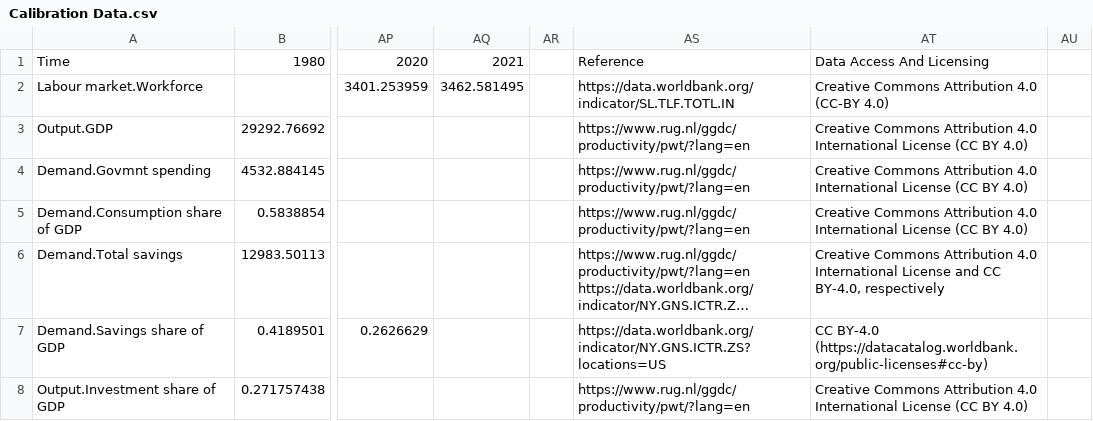
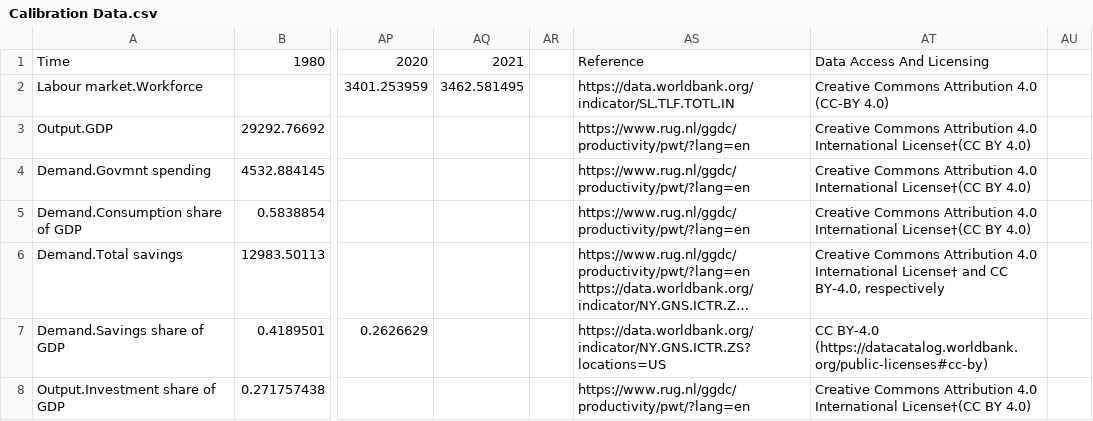
Before and after one commit to metno/WorldTransFRIDA, a CSV file: Data/Calibration Data.csv, drawn as a sheet; only a part is shown, gaps mark what is left out; long unchanged cells end in …; the diff covers the shown part only; the diff names each change by its address in the sheet, - before the commit and + after, or states it on an @@ line.

Commit message:
merged Sarah's updated Calibration data in

```diff
--- a/Data/Calibration Data.csv
+++ b/Data/Calibration Data.csv
-AT3:AT5: …4.0 International License (CC BY 4.0)
+AT3:AT5: …4.0 International License†(CC BY 4.0)
-AT6: …4.0 International License and CC…
+AT6: …4.0 International License† and CC…
-AT8: …4.0 International License (CC BY 4.0)
+AT8: …4.0 International License†(CC BY 4.0)
```
Also changed, not shown: 2 removed rows and 21 edited cells elsewhere in this file, 7 other files.
